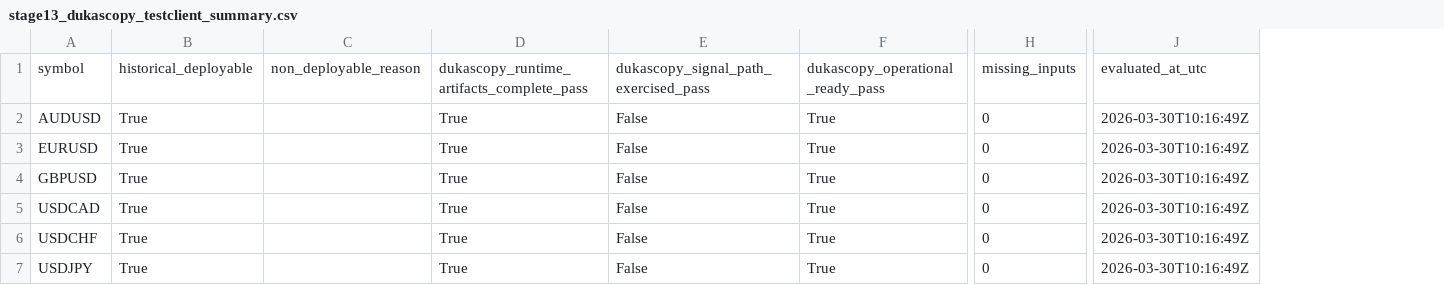
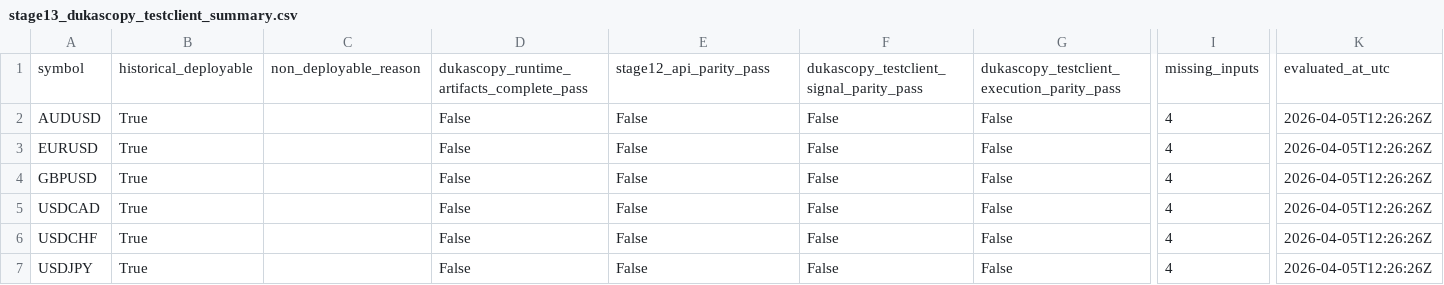
Before and after one commit to jbus84/behemoth, a CSV file: data/analysis/backtest_reconcile/stage13_dukascopy_testclient_summary.csv, drawn as a sheet; only a part is shown, gaps mark what is left out; removed rows and columns are numbered as before the commit, all else as after; the diff names each change by its address in the sheet, - before the commit and + after, or states it on an @@ line.

```diff
--- a/data/analysis/backtest_reconcile/stage13_dukascopy_testclient_summary.csv
+++ b/data/analysis/backtest_reconcile/stage13_dukascopy_testclient_summary.csv
-column D, rows 1-7: dukascopy_runtime_artifacts_complete_pass | True | True | True | True | True | True
+column D, rows 1-7: dukascopy_runtime_artifacts_complete_pass | False | False | False | False | False | False
-column F, rows 1-7: dukascopy_operational_ready_pass | True | True | True | True | True | True
+column F, rows 1-7: dukascopy_testclient_signal_parity_pass | False | False | False | False | False | False
+column G, rows 1-7: dukascopy_testclient_execution_parity_pass | False | False | False | False | False | False
-column H, rows 1-7: missing_inputs | 0 | 0 | 0 | 0 | 0 | 0
+column I, rows 1-7: missing_inputs | 4 | 4 | 4 | 4 | 4 | 4
-column J, rows 1-7: evaluated_at_utc | 2026-03-30T10:16:49Z | 2026-03-30T10:16:49Z | 2026-03-30T10:16:49Z | 2026-03-30T10:16:49Z | 2026-03-30T10:16:49Z | 2026-03-30T10:16:49Z
+column K, rows 1-7: evaluated_at_utc | 2026-04-05T12:26:26Z | 2026-04-05T12:26:26Z | 2026-04-05T12:26:26Z | 2026-04-05T12:26:26Z | 2026-04-05T12:26:26Z | 2026-04-05T12:26:26Z
-E1: dukascopy_signal_path_exercised_pass
+E1: stage12_api_parity_pass
```
Also changed, not shown: data/analysis/backtest_reconcile/stage13_dukascopy_testclient_checks.csv, 3 other files.
